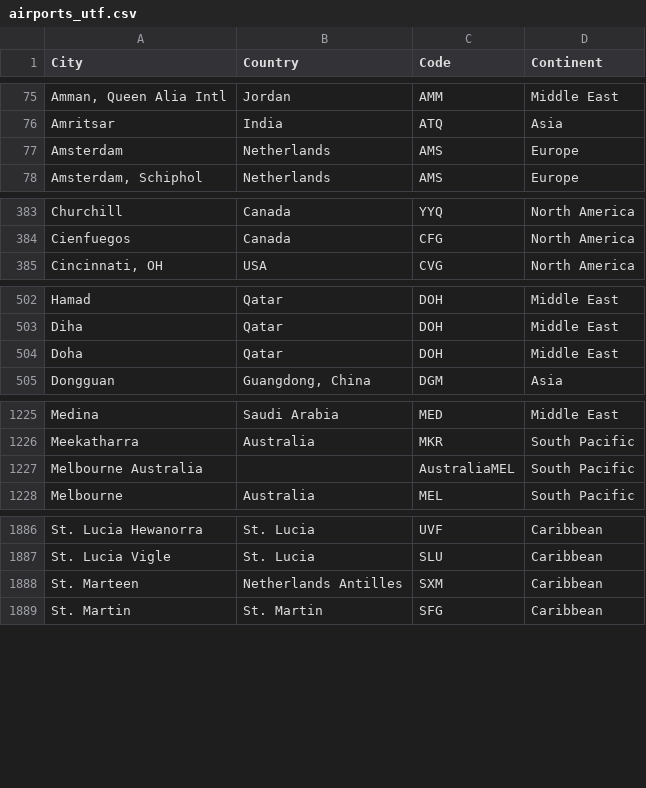
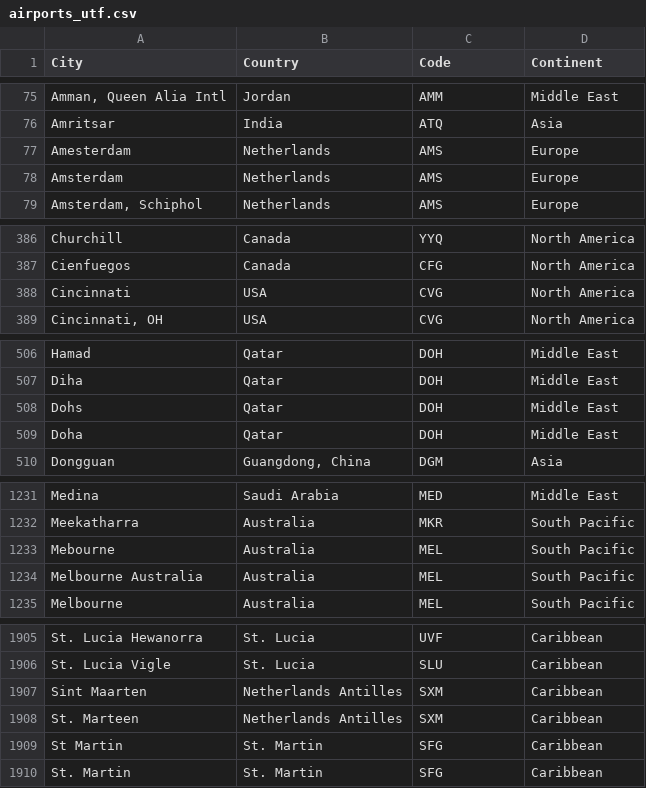
Before and after one commit to HasmigG/Airline_Passenger_Satisfaction_Analysis, a CSV file: Resources/airports_utf.csv, drawn as a sheet; only a part is shown, gaps mark what is left out; addresses are those after the commit; the diff covers the shown part only; the diff names each change by its address in the sheet, - before the commit and + after, or states it on an @@ line.

```diff
--- a/Resources/airports_utf.csv
+++ b/Resources/airports_utf.csv
+row 77: Amesterdam | Netherlands | AMS | Europe
+row 388: Cincinnati | USA | CVG | North America
+row 508: Dohs | Qatar | DOH | Middle East
+row 1233: Mebourne | Australia | MEL | South Pacific
-B1234 (Country): (empty)
+B1234 (Country): Australia
-C1234 (Code): AustraliaMEL
+C1234 (Code): MEL
+row 1907: Sint Maarten | Netherlands Antilles | SXM | Caribbean
+row 1909: St Martin | St. Martin | SFG | Caribbean
```
Also changed, not shown: 16 added rows elsewhere in this file, 3 other files.
